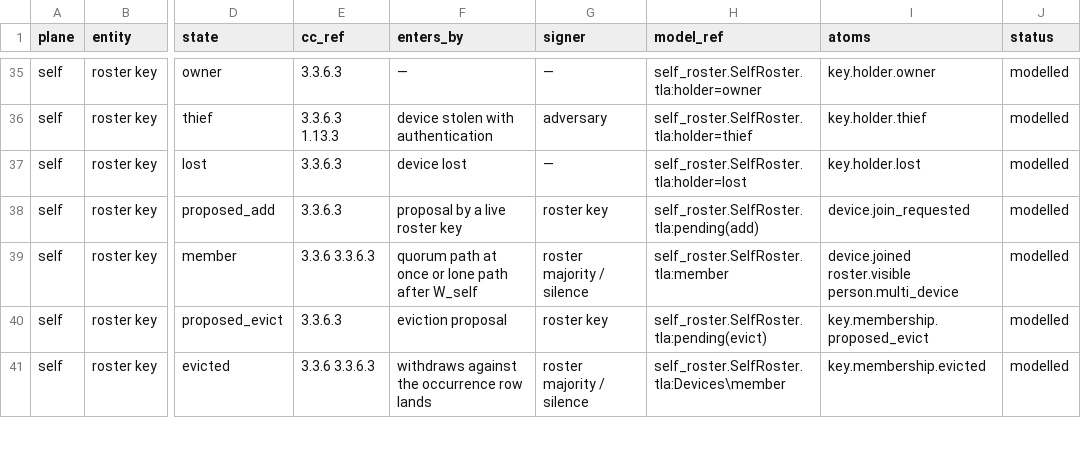
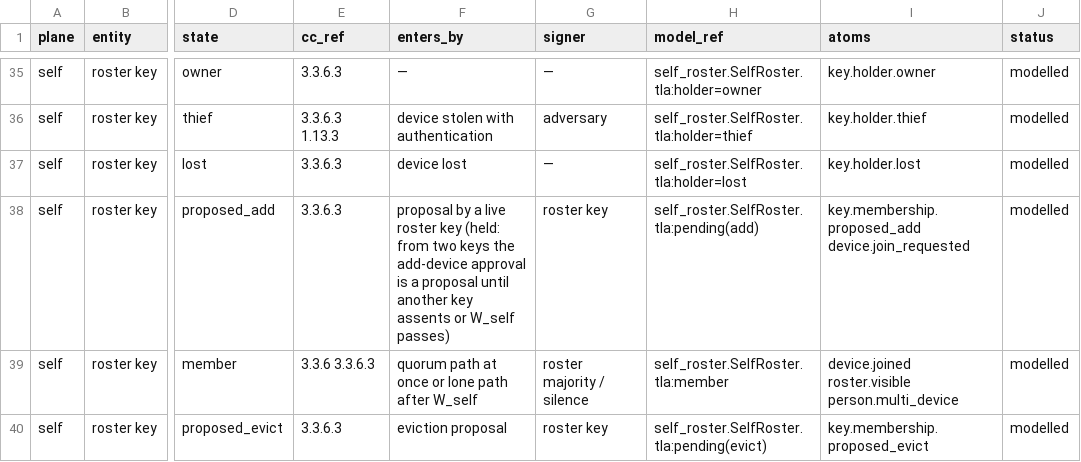
Before and after one commit to CIRISAI/CIRISConstitution, a TSV file: formal/STATE_TABLE.tsv, drawn as a sheet; only a part is shown, gaps mark what is left out; the shorter side is filled out with more unchanged rows; the diff names each change by its address in the sheet, - before the commit and + after, or states it on an @@ line.

```diff
--- a/formal/STATE_TABLE.tsv
+++ b/formal/STATE_TABLE.tsv
-F38 (enters_by): …roster key
+F38 (enters_by): …roster key (held: from two keys the add-device approval is a proposal until another key assents or W_self passes)
-I38 (atoms): device.join_requested
+I38 (atoms): key.membership.proposed_add device.join_requested
```
Also changed, not shown: 1 other file.
